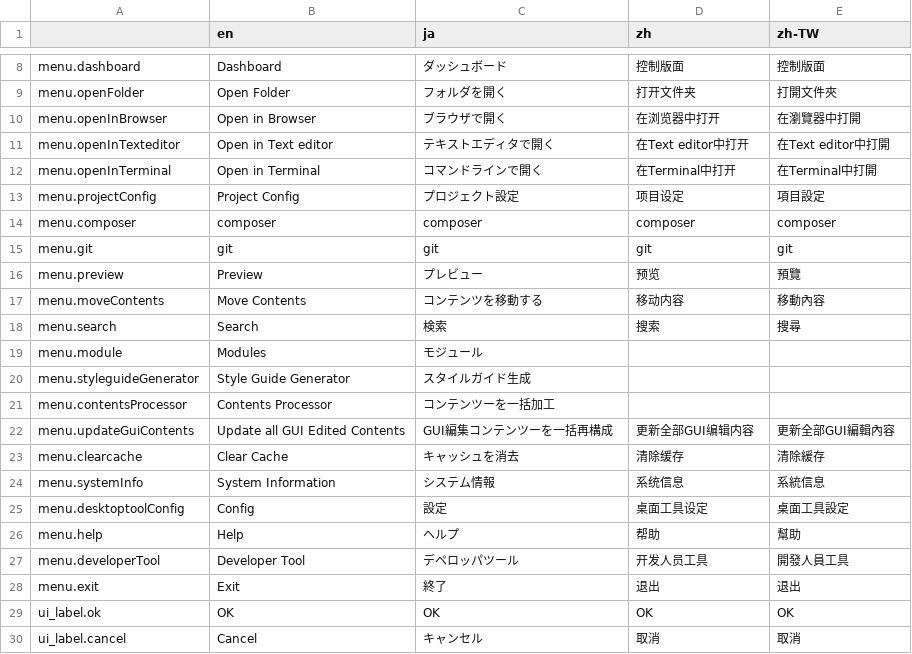
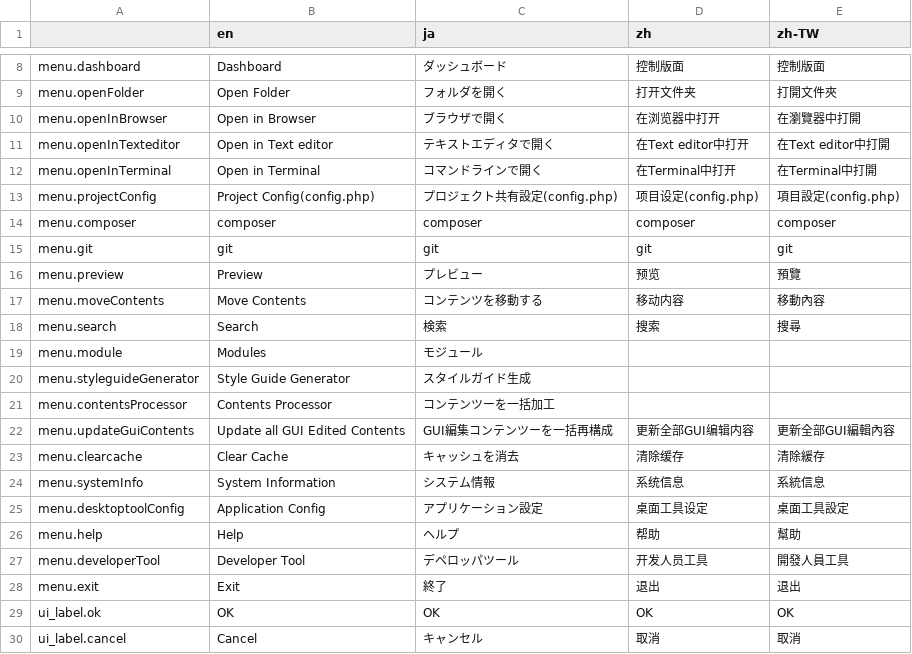
Before and after one commit to pickles2/pickles2desktoptool, a CSV file: app/common/language/language.csv, drawn as a sheet; only a part is shown, gaps mark what is left out.

```diff
--- a/app/common/language/language.csv
+++ b/app/common/language/language.csv
@@ -12,3 +12,3 @@ menu.openInTexteditor,Open in Text editor,テキストエディタで開く,在T
 menu.openInTerminal,Open in Terminal,コマンドラインで開く,在Terminal中打开,在Terminal中打開
-menu.projectConfig,Project Config,プロジェクト設定,项目设定,項目設定
+menu.projectConfig,Project Config(config.php),プロジェクト共有設定(config.php),项目设定(config.php),項目設定(config.php)
 menu.composer,composer,composer,composer,composer
@@ -24,3 +24,3 @@ menu.clearcache,Clear Cache,キャッシュを消去,清除缓存,清除緩存
 menu.systemInfo,System Information,システム情報,系统信息,系統信息
-menu.desktoptoolConfig,Config,設定,桌面工具设定,桌面工具設定
+menu.desktoptoolConfig,"Application Config","アプリケーション設定",桌面工具设定,桌面工具設定
 menu.help,Help,ヘルプ,帮助,幫助
```
Also changed, not shown: 3 other files.
